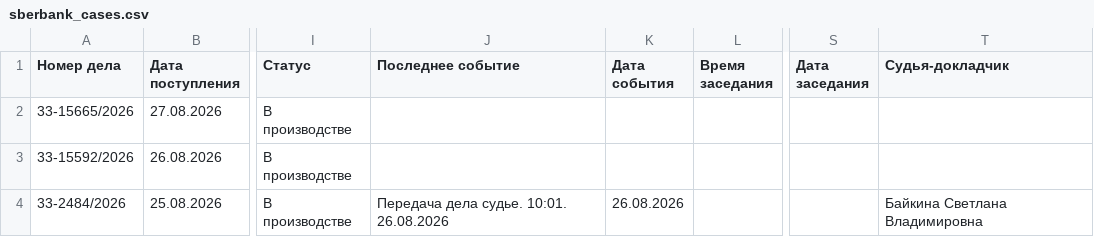
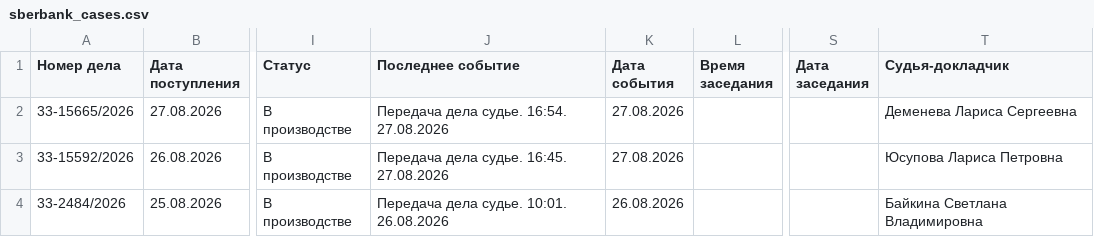
Before and after one commit to SelivanovAS/dashboard-ural, a CSV file: data/sberbank_cases.csv, drawn as a sheet; only a part is shown, gaps mark what is left out; the diff covers the shown part only; the diff names each change by its address in the sheet, - before the commit and + after, or states it on an @@ line.

```diff
--- a/data/sberbank_cases.csv
+++ b/data/sberbank_cases.csv
-J2 (Последнее событие): (empty)
+J2 (Последнее событие): Передача дела судье. 16:54. 27.08.2026
-K2:K3 (Дата события): (empty)
+K2:K3 (Дата события): 27.08.2026
-T2 (Судья-докладчик): (empty)
+T2 (Судья-докладчик): Деменева Лариса Сергеевна
-J3 (Последнее событие): (empty)
+J3 (Последнее событие): Передача дела судье. 16:45. 27.08.2026
-T3 (Судья-докладчик): (empty)
+T3 (Судья-докладчик): Юсупова Лариса Петровна
```
Also changed, not shown: 3 removed rows and 8 edited cells elsewhere in this file, data/sberbank_cases_archive.csv, 11 other files.
